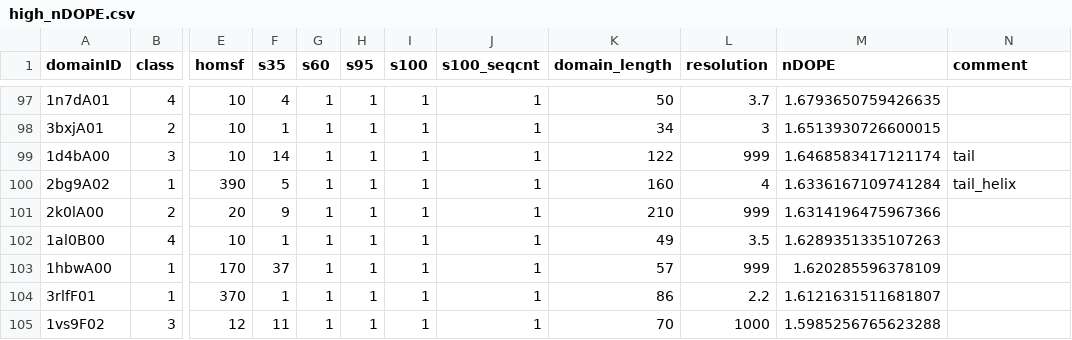
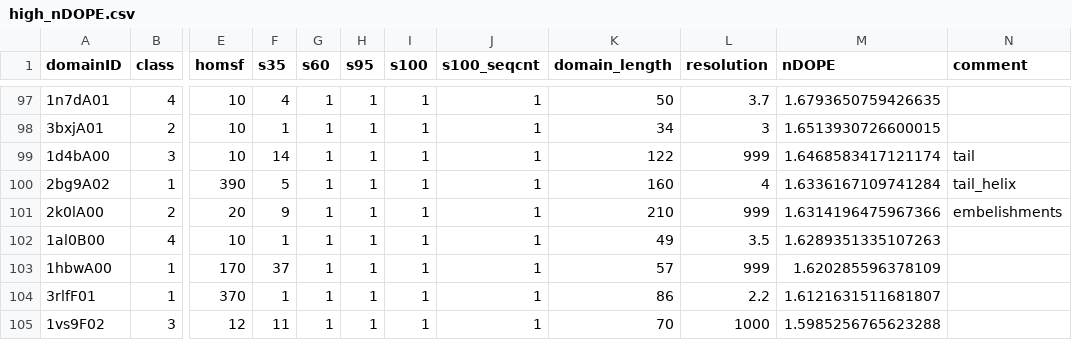
Before and after one commit to CATH-summer-2017/domchop, a CSV file: doc/high_nDOPE.csv, drawn as a sheet; only a part is shown, gaps mark what is left out; the diff names each change by its address in the sheet, - before the commit and + after, or states it on an @@ line.

Commit message:
Update high_nDOPE.csv

```diff
--- a/doc/high_nDOPE.csv
+++ b/doc/high_nDOPE.csv
-N101 (comment): (empty)
+N101 (comment): embelishments
```
